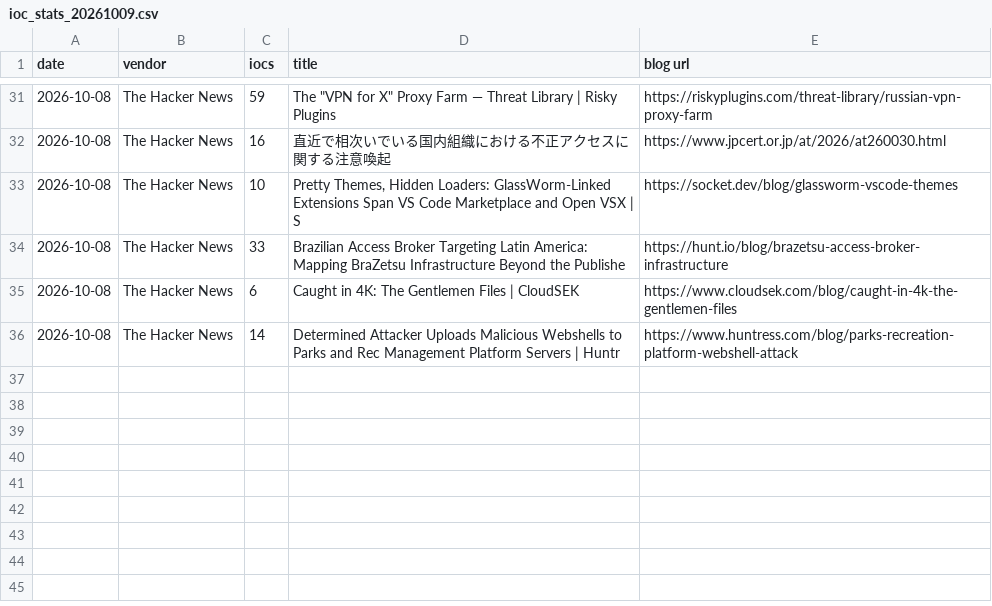
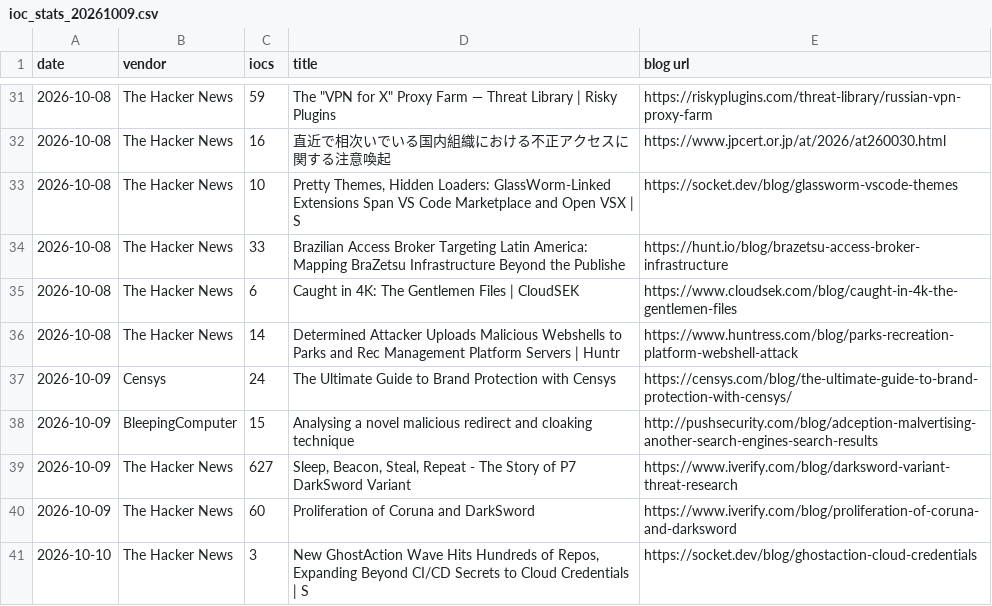
Before and after one commit to fukusuket/fukusuket.github.io, a CSV file: 2026/10/ioc_stats_20261009.csv, drawn as a sheet; only a part is shown, gaps mark what is left out.

```diff
--- a/2026/10/ioc_stats_20261009.csv
+++ b/2026/10/ioc_stats_20261009.csv
@@ -36 +36,6 @@ date,vendor,iocs,title,blog url
 2026-10-08,The Hacker News,14,Determined Attacker Uploads Malicious Webshells to Parks and Rec Management Platform Servers | Huntr,https://www.huntress.com/blog/parks-recreation-platform-webshell-attack
+2026-10-09,Censys,24,The Ultimate Guide to Brand Protection with Censys,https://censys.com/blog/the-ultimate-guide-to-brand-protection-with-censys/
+2026-10-09,BleepingComputer,15,Analysing a novel malicious redirect and cloaking technique,http://pushsecurity.com/blog/adception-malvertising-another-search-engines-search-results
+2026-10-09,The Hacker News,627,"Sleep, Beacon, Steal, Repeat - The Story of P7 DarkSword Variant",https://www.iverify.com/blog/darksword-variant-threat-research
+2026-10-09,The Hacker News,60,Proliferation of Coruna and DarkSword,https://www.iverify.com/blog/proliferation-of-coruna-and-darksword
+2026-10-10,The Hacker News,3,"New GhostAction Wave Hits Hundreds of Repos, Expanding Beyond CI/CD Secrets to Cloud Credentials | S",https://socket.dev/blog/ghostaction-cloud-credentials
```
Also changed, not shown: 1 other file.
